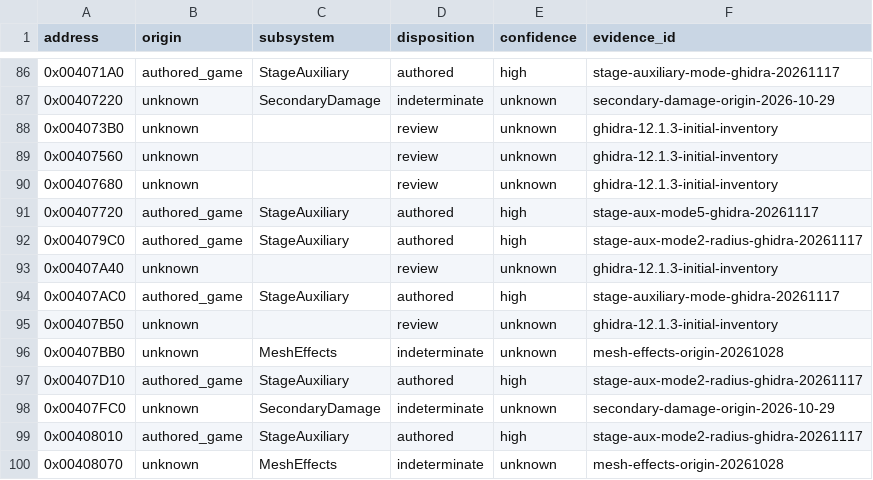
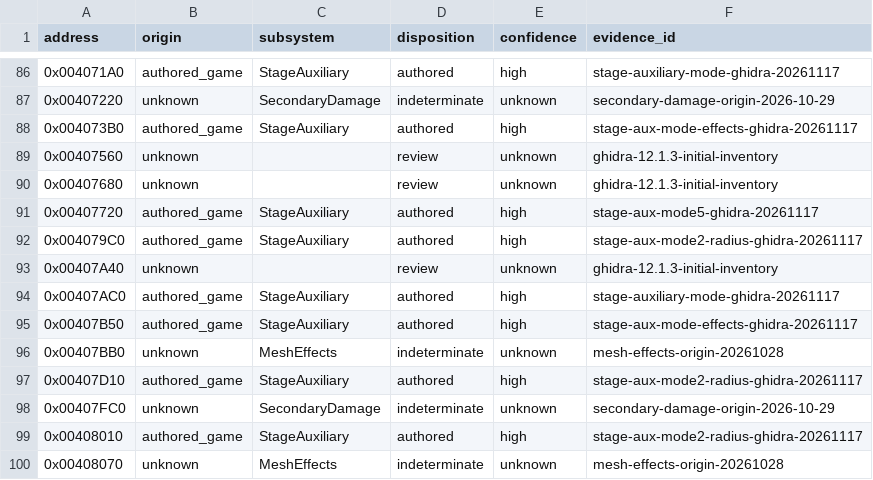
Before and after one commit to N0zoM1z0/th11, a CSV file: config/function-origins.csv, drawn as a sheet; only a part is shown, gaps mark what is left out.

```diff
--- a/config/function-origins.csv
+++ b/config/function-origins.csv
@@ -87,3 +87,3 @@ address,origin,subsystem,disposition,confidence,evidence_id
 0x00407220,unknown,SecondaryDamage,indeterminate,unknown,secondary-damage-origin-2026-10-29
-0x004073B0,unknown,,review,unknown,ghidra-12.1.3-initial-inventory
+0x004073B0,authored_game,StageAuxiliary,authored,high,stage-aux-mode-effects-ghidra-20261117
 0x00407560,unknown,,review,unknown,ghidra-12.1.3-initial-inventory
@@ -94,3 +94,3 @@ address,origin,subsystem,disposition,confidence,evidence_id
 0x00407AC0,authored_game,StageAuxiliary,authored,high,stage-auxiliary-mode-ghidra-20261117
-0x00407B50,unknown,,review,unknown,ghidra-12.1.3-initial-inventory
+0x00407B50,authored_game,StageAuxiliary,authored,high,stage-aux-mode-effects-ghidra-20261117
 0x00407BB0,unknown,MeshEffects,indeterminate,unknown,mesh-effects-origin-20261028
```
Also changed, not shown: config/function-boundaries.csv, config/implemented.csv, 8 other files.
